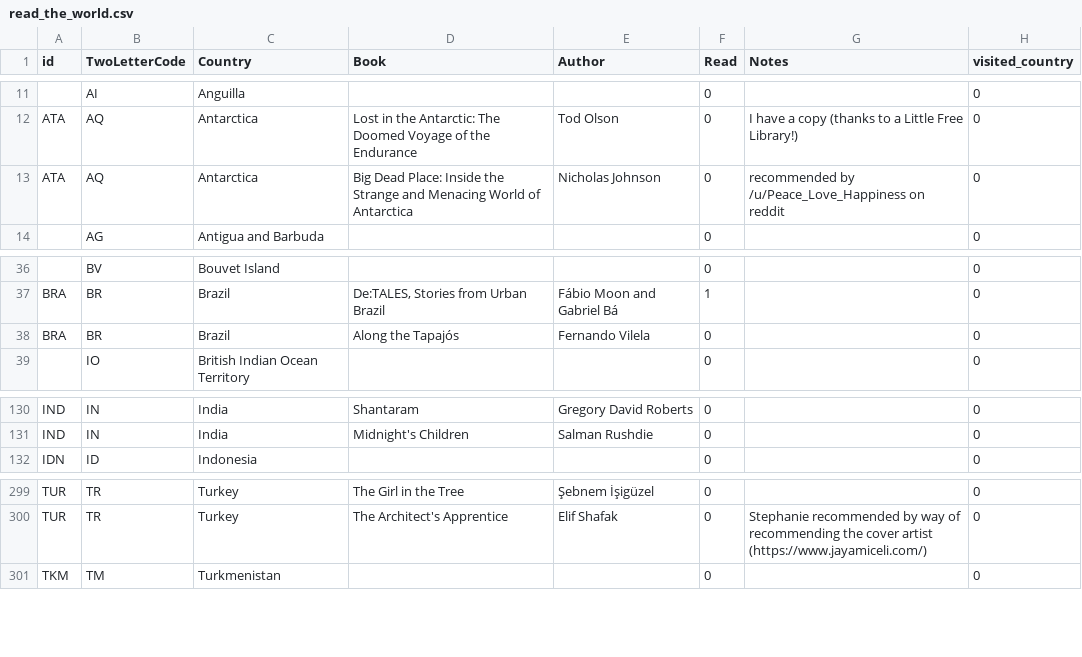
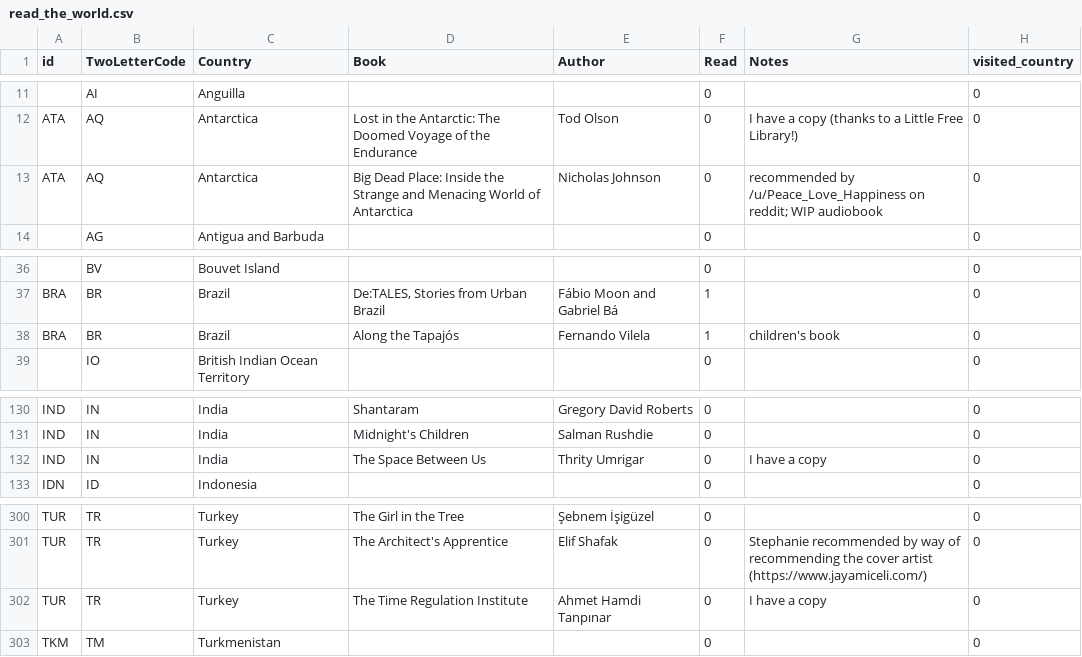
Before and after one commit to paulkaefer/read-the-world, a CSV file: data/read_the_world.csv, drawn as a sheet; only a part is shown, gaps mark what is left out; the diff names each change by its address in the sheet, - before the commit and + after, or states it on an @@ line.

Commit message:
finished Along the Tapajós; started Big Dead Place; catalogued two

```diff
--- a/data/read_the_world.csv
+++ b/data/read_the_world.csv
-G13 (Notes): …/u/Peace_Love_Happiness on reddit
+G13 (Notes): …/u/Peace_Love_Happiness on reddit; WIP audiobook
-F38 (Read): 0
+F38 (Read): 1
-G38 (Notes): (empty)
+G38 (Notes): children's book
+row 132: IND | IN | India | The Space Between Us | Thrity Umrigar | 0 | I have a copy | 0
+row 302: TUR | TR | Turkey | The Time Regulation Institute | Ahmet Hamdi Tanpınar | 0 | I have a copy | 0
```
